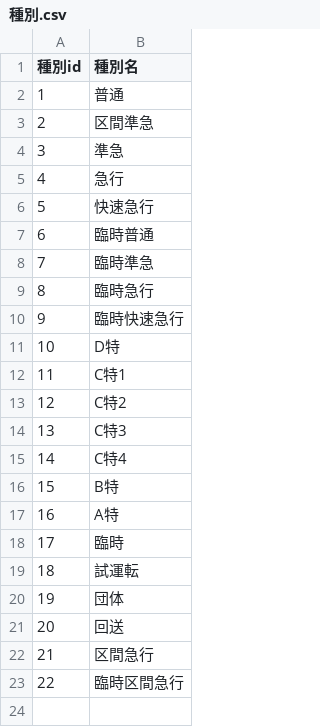
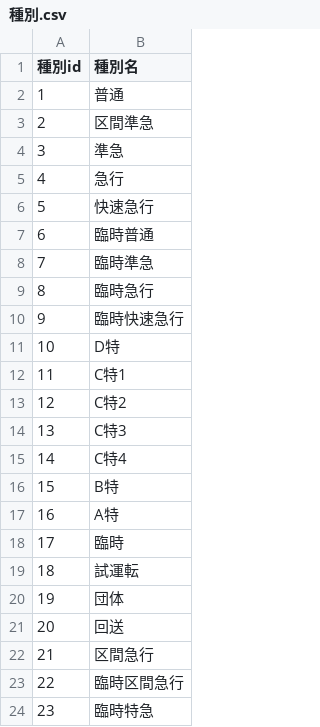
Before and after one commit to daidoji-traincrew-office/Traincrew_MultiATS_Server, a CSV file: Traincrew_MultiATS_Server.Crew/Data/種別.csv, drawn as a sheet; the diff names each change by its address in the sheet, - before the commit and + after, or states it on an @@ line.

```diff
--- a/Traincrew_MultiATS_Server.Crew/Data/種別.csv
+++ b/Traincrew_MultiATS_Server.Crew/Data/種別.csv
+row 24: 23 | 臨時特急
```
Also changed, not shown: Traincrew_MultiATS_Server.Crew/Data/RendoTable/TH61.csv, Traincrew_MultiATS_Server.Crew/Data/信号リスト.csv, 2 other files.
